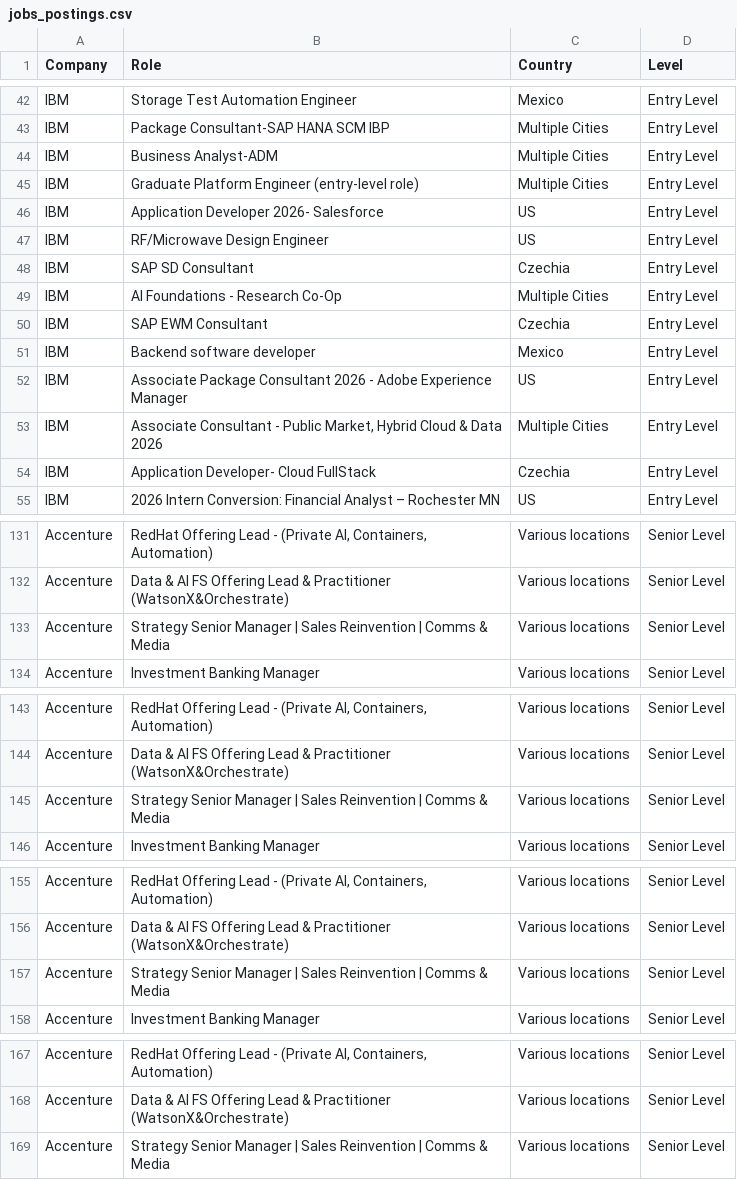
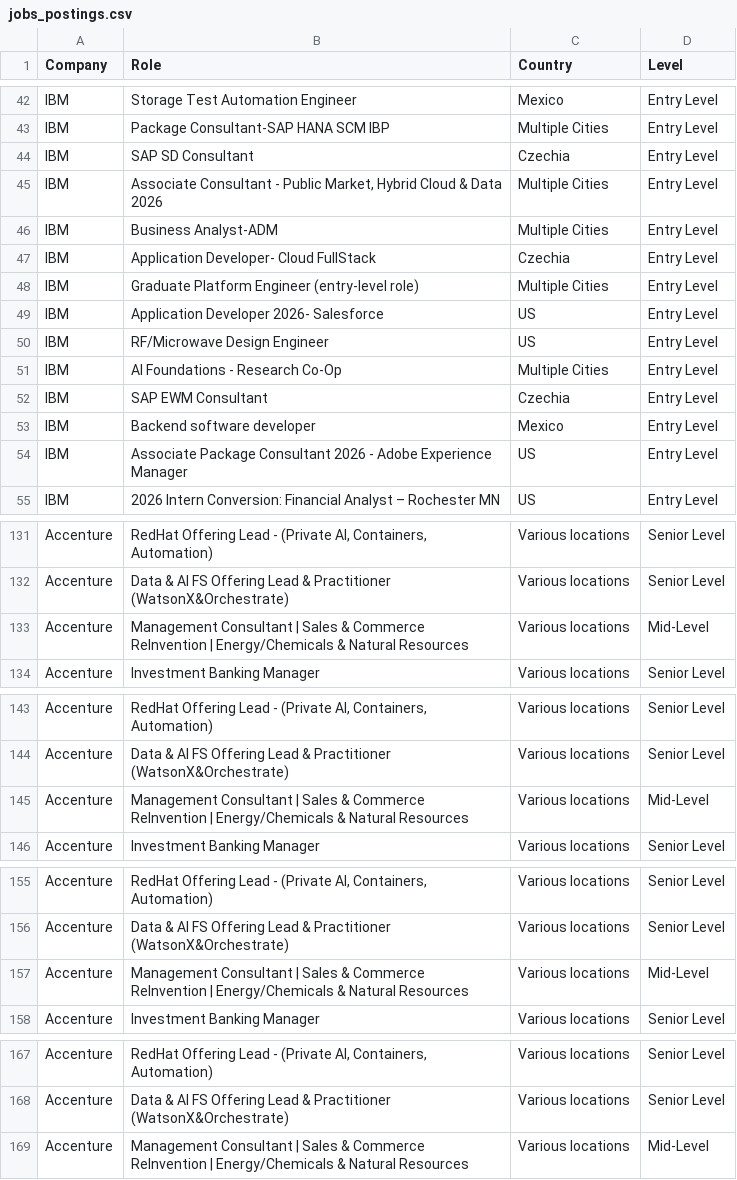
Before and after one commit to nefigarcia/outsourcing-analysis, a CSV file: jobs_postings.csv, drawn as a sheet; only a part is shown, gaps mark what is left out.

```diff
--- a/jobs_postings.csv
+++ b/jobs_postings.csv
@@ -43,3 +43,6 @@ IBM,Storage Test Automation Engineer,Mexico             	      ,Entry Level
 IBM,Package Consultant-SAP HANA SCM IBP,Multiple Cities,Entry Level
+IBM,SAP SD Consultant,Czechia             	,Entry Level
+IBM,"Associate Consultant - Public Market, Hybrid Cloud & Data 2026",Multiple Cities,Entry Level
 IBM,Business Analyst-ADM,Multiple Cities,Entry Level
+IBM,Application Developer- Cloud FullStack,Czechia             	,Entry Level
 IBM,Graduate Platform Engineer (entry-level role),Multiple Cities,Entry Level
@@ -47,3 +50,2 @@ IBM,Application Developer 2026- Salesforce,US,Entry Level
 IBM,RF/Microwave Design Engineer,US,Entry Level
-IBM,SAP SD Consultant,Czechia             	,Entry Level
 IBM,AI Foundations - Research Co-Op,Multiple Cities,Entry Level
@@ -52,4 +54,2 @@ IBM,Backend software developer,Mexico             	      ,Entry Level
 IBM,Associate Package Consultant 2026 - Adobe Experience Manager,US,Entry Level
-IBM,"Associate Consultant - Public Market, Hybrid Cloud & Data 2026",Multiple Cities,Entry Level
-IBM,Application Developer- Cloud FullStack,Czechia             	,Entry Level
 IBM,2026 Intern Conversion: Financial Analyst – Rochester MN,US,Entry Level
@@ -132,3 +132,3 @@ Accenture,"RedHat Offering Lead - (Private AI, Containers, Automation)",Various
 Accenture,Data & AI FS Offering Lead & Practitioner (WatsonX&Orchestrate),Various locations,Senior Level
-Accenture,Strategy Senior Manager | Sales Reinvention | Comms & Media,Various locations,Senior Level
+Accenture,Management Consultant | Sales & Commerce ReInvention | Energy/Chemicals & Natural Resources,Various locations,Mid-Level
 Accenture,Investment Banking Manager,Various locations,Senior Level
@@ -144,3 +144,3 @@ Accenture,"RedHat Offering Lead - (Private AI, Containers, Automation)",Various
 Accenture,Data & AI FS Offering Lead & Practitioner (WatsonX&Orchestrate),Various locations,Senior Level
-Accenture,Strategy Senior Manager | Sales Reinvention | Comms & Media,Various locations,Senior Level
+Accenture,Management Consultant | Sales & Commerce ReInvention | Energy/Chemicals & Natural Resources,Various locations,Mid-Level
 Accenture,Investment Banking Manager,Various locations,Senior Level
@@ -156,3 +156,3 @@ Accenture,"RedHat Offering Lead - (Private AI, Containers, Automation)",Various
 Accenture,Data & AI FS Offering Lead & Practitioner (WatsonX&Orchestrate),Various locations,Senior Level
-Accenture,Strategy Senior Manager | Sales Reinvention | Comms & Media,Various locations,Senior Level
+Accenture,Management Consultant | Sales & Commerce ReInvention | Energy/Chemicals & Natural Resources,Various locations,Mid-Level
 Accenture,Investment Banking Manager,Various locations,Senior Level
@@ -168,2 +168,2 @@ Accenture,"RedHat Offering Lead - (Private AI, Containers, Automation)",Various
 Accenture,Data & AI FS Offering Lead & Practitioner (WatsonX&Orchestrate),Various locations,Senior Level
-Accenture,Strategy Senior Manager | Sales Reinvention | Comms & Media,Various locations,Senior Level
+Accenture,Management Consultant | Sales & Commerce ReInvention | Energy/Chemicals & Natural Resources,Various locations,Mid-Level
```
